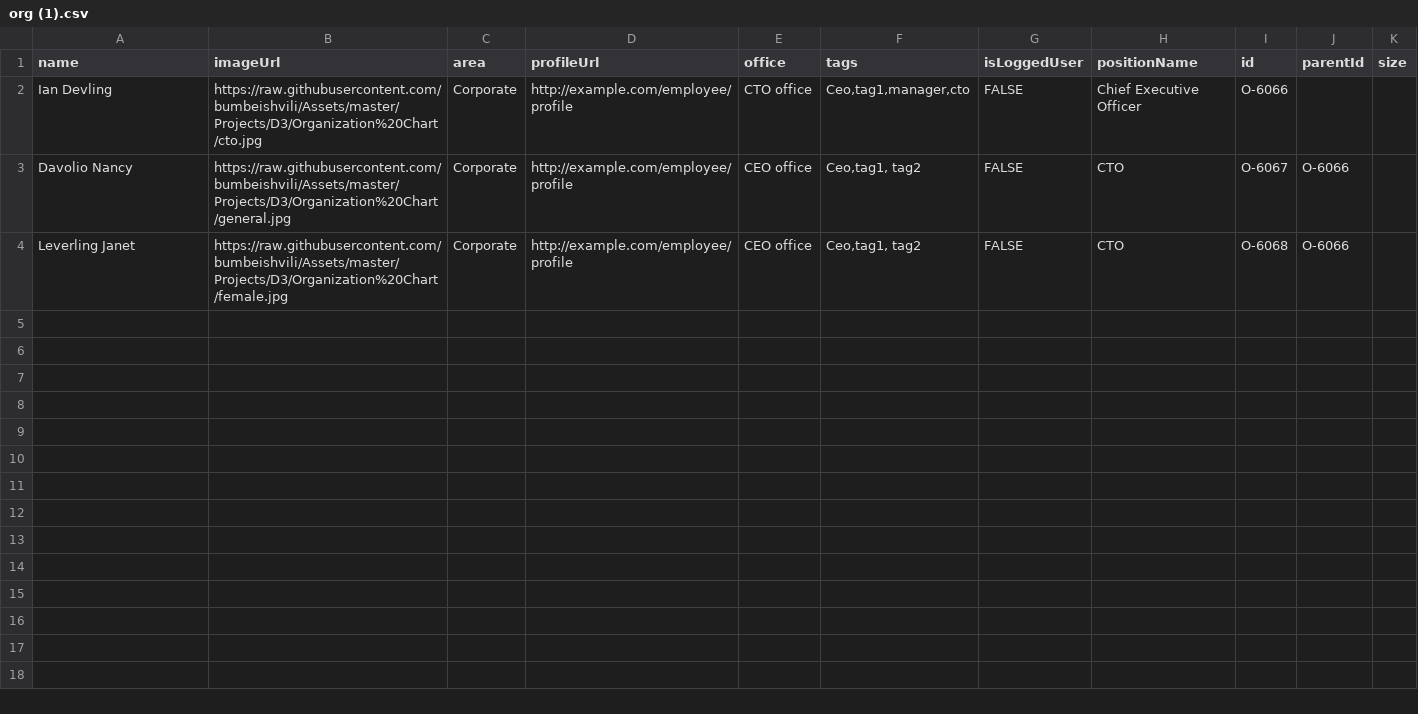
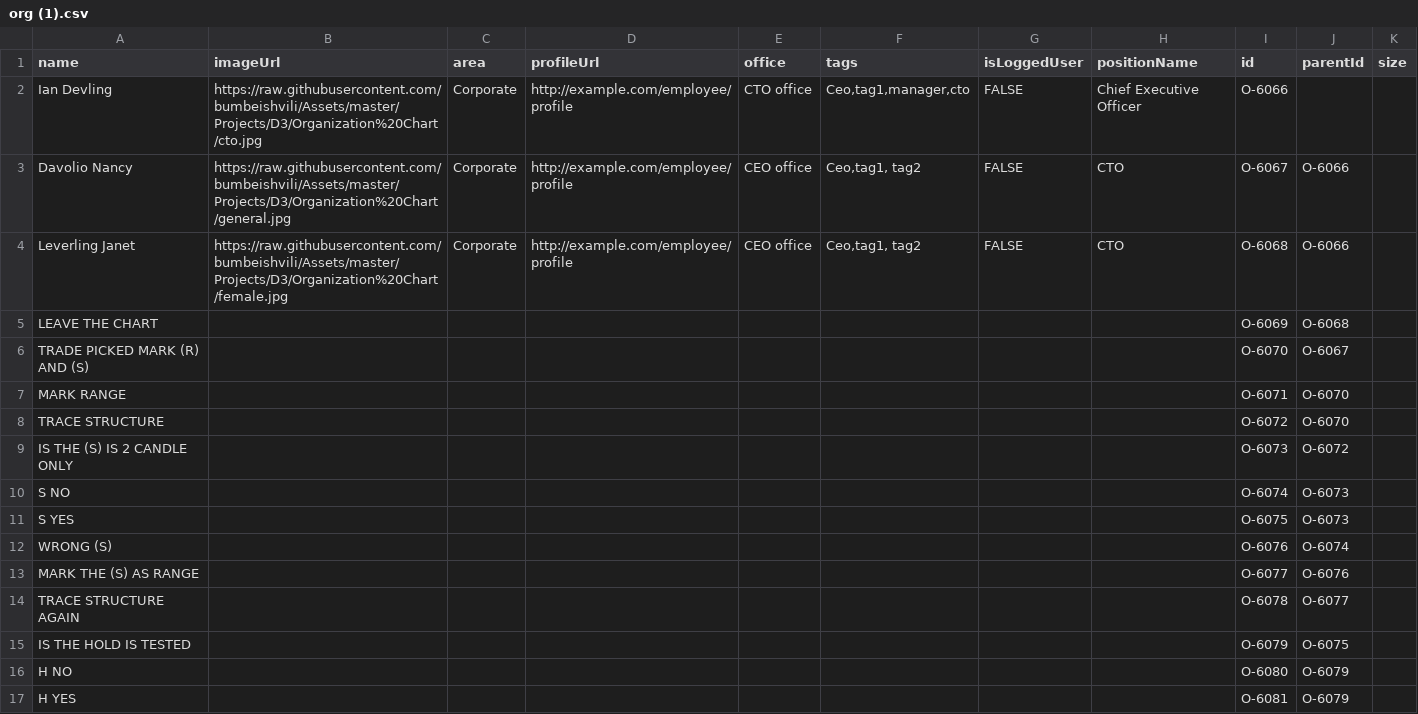
Before and after one commit to mmiuser2484/web-tesst, a CSV file: org (1).csv, drawn as a sheet; the diff names each change by its address in the sheet, - before the commit and + after, or states it on an @@ line.

Commit message:
Add files via upload

```diff
--- a/org (1).csv
+++ b/org (1).csv
+row 5: LEAVE THE CHART |  |  |  |  |  |  |  | O-6069 | O-6068
+row 6: TRADE PICKED MARK (R) AND (S) |  |  |  |  |  |  |  | O-6070 | O-6067
+row 7: MARK RANGE |  |  |  |  |  |  |  | O-6071 | O-6070
+row 8: TRACE STRUCTURE |  |  |  |  |  |  |  | O-6072 | O-6070
+row 9: IS THE (S) IS 2 CANDLE ONLY |  |  |  |  |  |  |  | O-6073 | O-6072
+row 10: S NO |  |  |  |  |  |  |  | O-6074 | O-6073
+row 11: S YES |  |  |  |  |  |  |  | O-6075 | O-6073
+row 12: WRONG (S) |  |  |  |  |  |  |  | O-6076 | O-6074
+row 13: MARK THE (S) AS RANGE |  |  |  |  |  |  |  | O-6077 | O-6076
+row 14: TRACE STRUCTURE AGAIN |  |  |  |  |  |  |  | O-6078 | O-6077
+row 15: IS THE HOLD IS TESTED |  |  |  |  |  |  |  | O-6079 | O-6075
+row 16: H NO |  |  |  |  |  |  |  | O-6080 | O-6079
+row 17: H YES |  |  |  |  |  |  |  | O-6081 | O-6079
```
